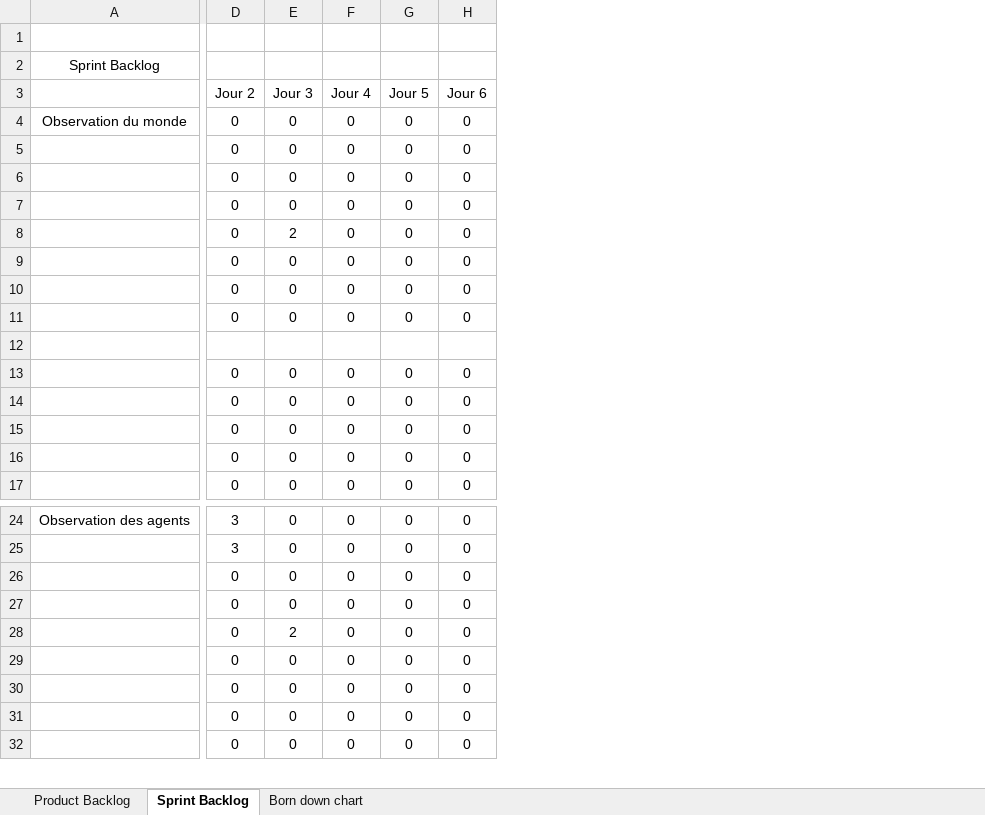
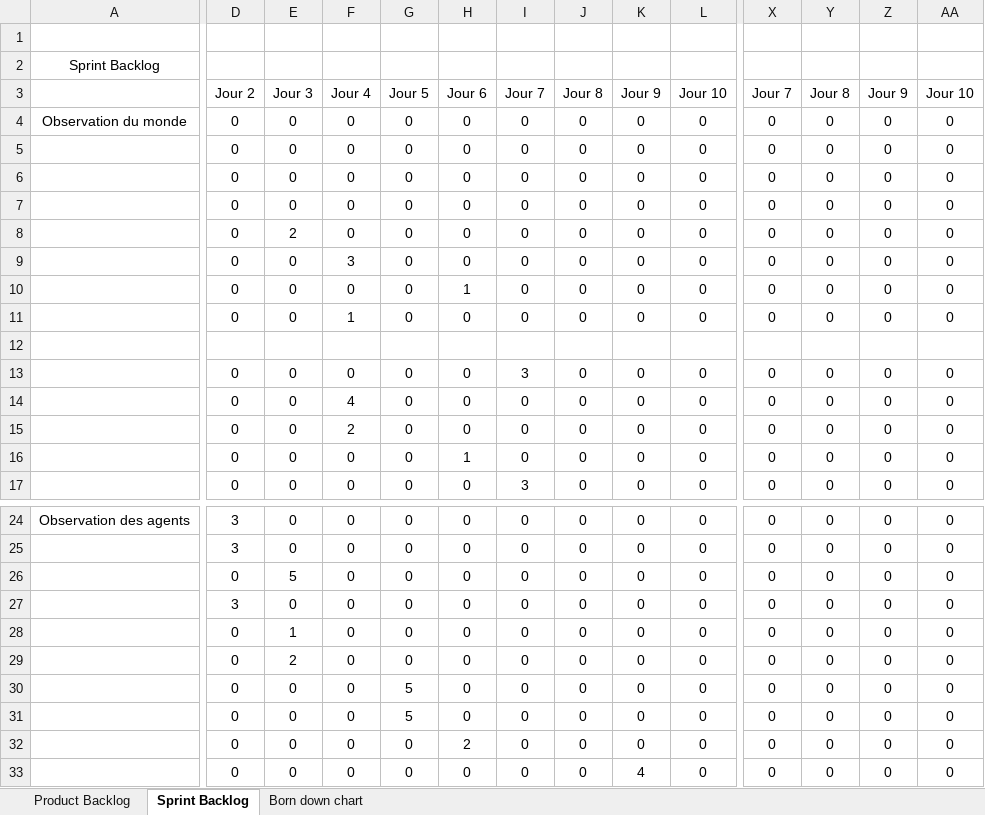
Before and after one commit to RiichD/WorldOfSprites, an Excel workbook: Product Backlog.xlsx, sheet Sprint Backlog, drawn as a sheet; only a part is shown, gaps mark what is left out; values as stored, in another font and other column widths than the file's, no borders; addresses are those after the commit; rows hold the shown columns only; the diff covers the shown part only; the diff names each change by its address in the sheet, - before the commit and + after, or states it on an @@ line.

Commit message:
Add files via upload

```diff
--- a/Product Backlog.xlsx (sheet Sprint Backlog)
+++ b/Product Backlog.xlsx (sheet Sprint Backlog)
+column I, rows 3-17: Jour 7 | 0 | 0 | 0 | 0 | 0 | 0 | 0 | 0 |  | 3 | 0 | 0 | 0 | 3; rows 24-25: 0 | 0; rows 27-33: all 0
+column J, rows 3-17: Jour 8 | 0 | 0 | 0 | 0 | 0 | 0 | 0 | 0 |  | 0 | 0 | 0 | 0 | 0; rows 24-25: 0 | 0; rows 27-33: all 0
+column K, rows 3-17: Jour 9 | 0 | 0 | 0 | 0 | 0 | 0 | 0 | 0 |  | 0 | 0 | 0 | 0 | 0; rows 24-25: 0 | 0; rows 27-33: 0 | 0 | 0 | 0 | 0 | 0 | 4
+column L, rows 3-17: Jour 10 | 0 | 0 | 0 | 0 | 0 | 0 | 0 | 0 |  | 0 | 0 | 0 | 0 | 0; rows 24-25: 0 | 0; rows 27-33: all 0
+column X, rows 3-17: Jour 7 | 0 | 0 | 0 | 0 | 0 | 0 | 0 | 0 |  | 0 | 0 | 0 | 0 | 0; rows 24-25: 0 | 0; rows 27-33: all 0
+column Y, rows 3-17: Jour 8 | 0 | 0 | 0 | 0 | 0 | 0 | 0 | 0 |  | 0 | 0 | 0 | 0 | 0; rows 24-25: 0 | 0; rows 27-33: all 0
+column Z, rows 3-17: Jour 9 | 0 | 0 | 0 | 0 | 0 | 0 | 0 | 0 |  | 0 | 0 | 0 | 0 | 0; rows 24-25: 0 | 0; rows 27-33: all 0
+column AA, rows 3-17: Jour 10 | 0 | 0 | 0 | 0 | 0 | 0 | 0 | 0 |  | 0 | 0 | 0 | 0 | 0; rows 24-25: 0 | 0; rows 27-33: all 0
-F9: 0
+F9: 3
-H10: 0
+H10: 1
-F11: 0
+F11: 1
-F14: 0
+F14: 4
-F15: 0
+F15: 2
-H16: 0
+H16: 1
+row 26:  | 0 | 5 | 0 | 0 | 0 | 0 | 0 | 0 | 0 | 0 | 0 | 0 | 0
-D27: 0
+D27: 3
-E28: 0
+E28: 1
-G30:G31: 0
+G30:G31: 5
-H32: 0
+H32: 2
```
Also changed, not shown: 7 added rows elsewhere in this sheet.
